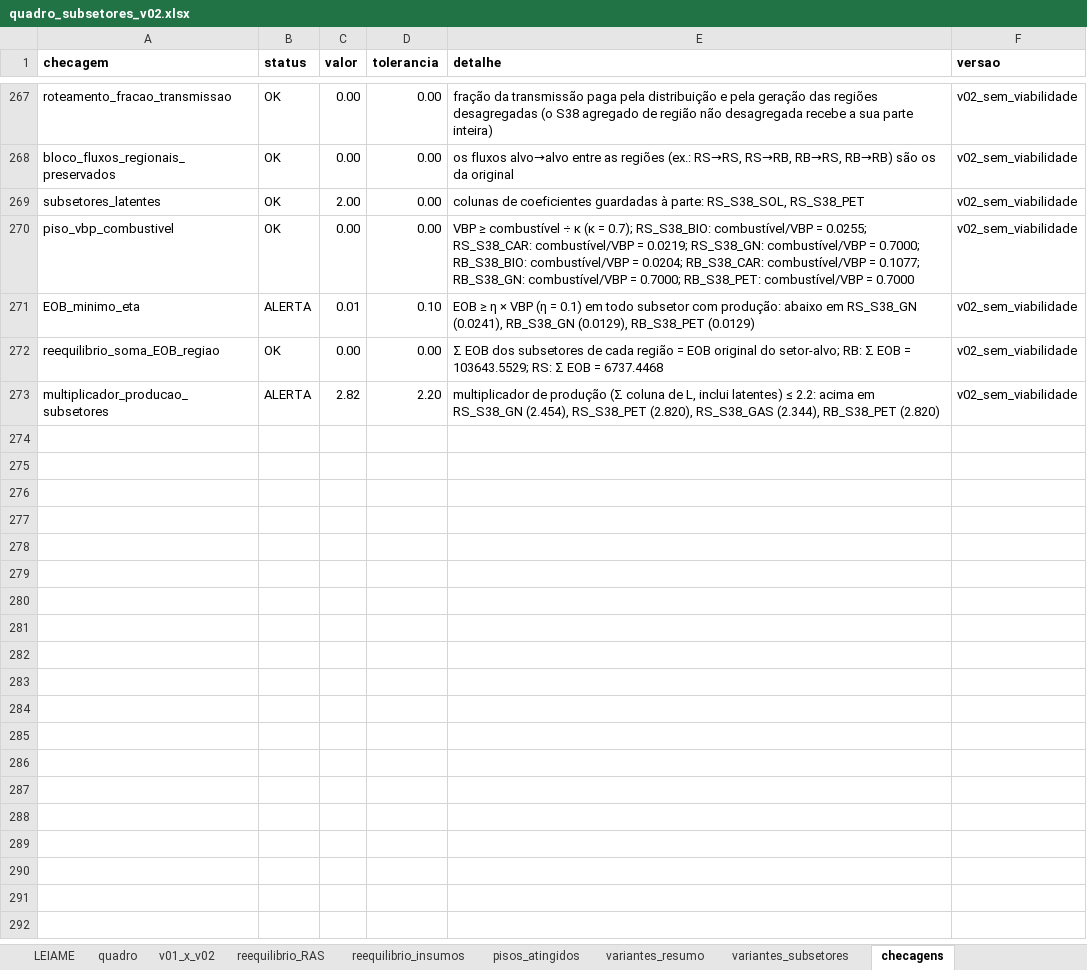
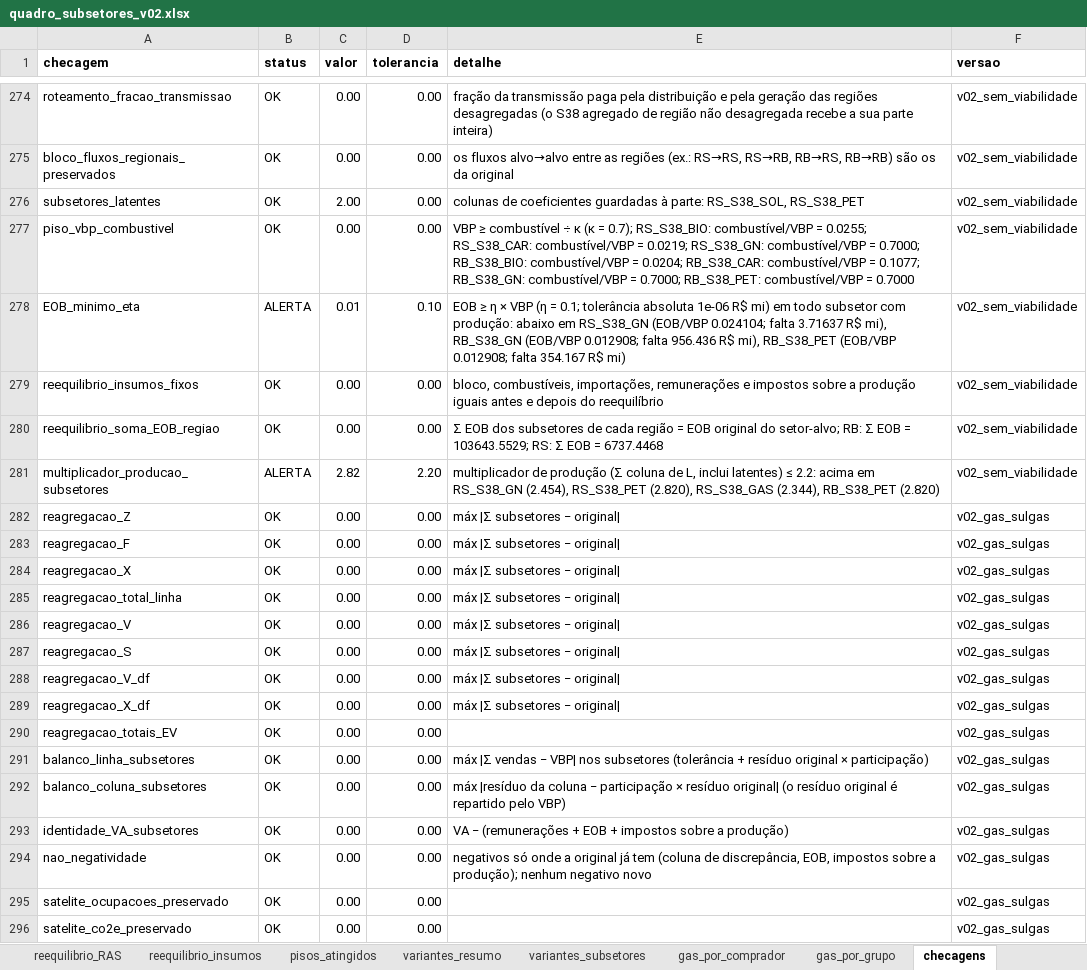
Before and after one commit to FranciscoArejano/MIP-desagregacao, an Excel workbook: resultados/rodada03/quadro_subsetores_v02.xlsx, sheet checagens, drawn as a sheet; only a part is shown, gaps mark what is left out; values as stored, in another font and other column widths than the file's, no borders; addresses are those after the commit; the diff covers the shown part only; the diff names each change by its address in the sheet, - before the commit and + after, or states it on an @@ line.

```diff
--- a/resultados/rodada03/quadro_subsetores_v02.xlsx (sheet checagens)
+++ b/resultados/rodada03/quadro_subsetores_v02.xlsx (sheet checagens)
+sheet tab: gas_por_comprador
+sheet tab: gas_por_grupo
-E278 (detalhe): …(η = 0.1) em todo subsetor com produção: abaixo em RS_S38_GN (0.0241), RB_S38_GN (0.0129), RB_S38_PET (0.0129)
+E278 (detalhe): …(η = 0.1; tolerância absoluta 1e-06 R$ mi) em todo subsetor com produção: abaixo em RS_S38_GN (EOB/VBP 0.024104; falta 3.71637 R$ mi), RB_S38_GN (EOB/VBP 0.012908; falta 956.436 R$ mi), RB_S38_PET (EOB/VBP 0.012908; falta 354.167 R$ mi)
+row 279: reequilibrio_insumos_fixos | OK | 0.00 | 0.00 | bloco, combustíveis, importações, remunerações e impostos sobre a produção iguais antes e depois do reequilíbrio | v02_sem_viabilidade
+row 282: reagregacao_Z | OK | 0.00 | 0.00 | máx |Σ subsetores − original| | v02_gas_sulgas
+row 283: reagregacao_F | OK | 0.00 | 0.00 | máx |Σ subsetores − original| | v02_gas_sulgas
+row 284: reagregacao_X | OK | 0.00 | 0.00 | máx |Σ subsetores − original| | v02_gas_sulgas
+row 285: reagregacao_total_linha | OK | 0.00 | 0.00 | máx |Σ subsetores − original| | v02_gas_sulgas
+row 286: reagregacao_V | OK | 0.00 | 0.00 | máx |Σ subsetores − original| | v02_gas_sulgas
+row 287: reagregacao_S | OK | 0.00 | 0.00 | máx |Σ subsetores − original| | v02_gas_sulgas
+row 288: reagregacao_V_df | OK | 0.00 | 0.00 | máx |Σ subsetores − original| | v02_gas_sulgas
+row 289: reagregacao_X_df | OK | 0.00 | 0.00 | máx |Σ subsetores − original| | v02_gas_sulgas
+row 290: reagregacao_totais_EV | OK | 0.00 | 0.00 |  | v02_gas_sulgas
+row 291: balanco_linha_subsetores | OK | 0.00 | 0.00 | máx |Σ vendas − VBP| nos subsetores (tolerância + resíduo original × participação) | v02_gas_sulgas
+row 292: balanco_coluna_subsetores | OK | 0.00 | 0.00 | máx |resíduo da coluna − participação × resíduo original| (o resíduo original é repartido pelo VBP) | v02_gas_sulgas
+row 293: identidade_VA_subsetores | OK | 0.00 | 0.00 | VA − (remunerações + EOB + impostos sobre a produção) | v02_gas_sulgas
+row 294: nao_negatividade | OK | 0.00 | 0.00 | negativos só onde a original já tem (coluna de discrepância, EOB, impostos sobre a produção); nenhum negativo novo | v02_gas_sulgas
+row 295: satelite_ocupacoes_preservado | OK | 0.00 | 0.00 |  | v02_gas_sulgas
+row 296: satelite_co2e_preservado | OK | 0.00 | 0.00 |  | v02_gas_sulgas
```
Also changed, not shown: 27 added rows and 33 edited cells elsewhere in this sheet, sheet variantes_subsetores, sheet variantes_resumo, sheet niveis_emissoes, sheet v01_x_v02, sheet quadro, sheet reequilibrio_RAS, 1 more sheet, parametros/quadro_parametros_v02.xlsx, resultados/rodada03/MIP_RS_RB_2019_S38_11sub_v02.xlsx, 51 other files.
